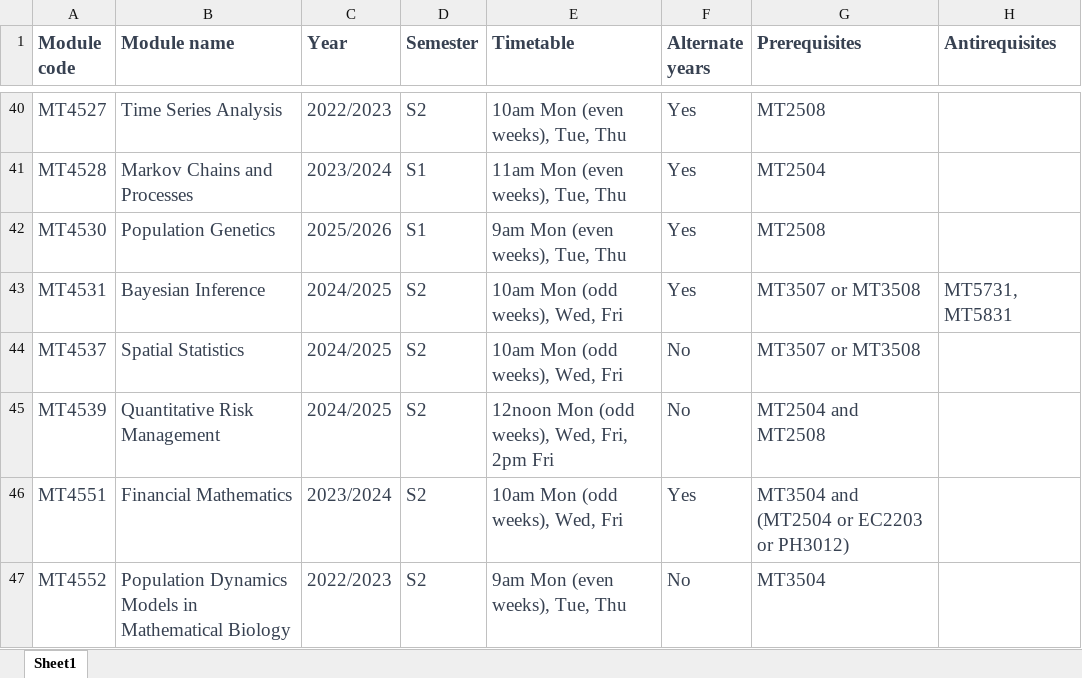
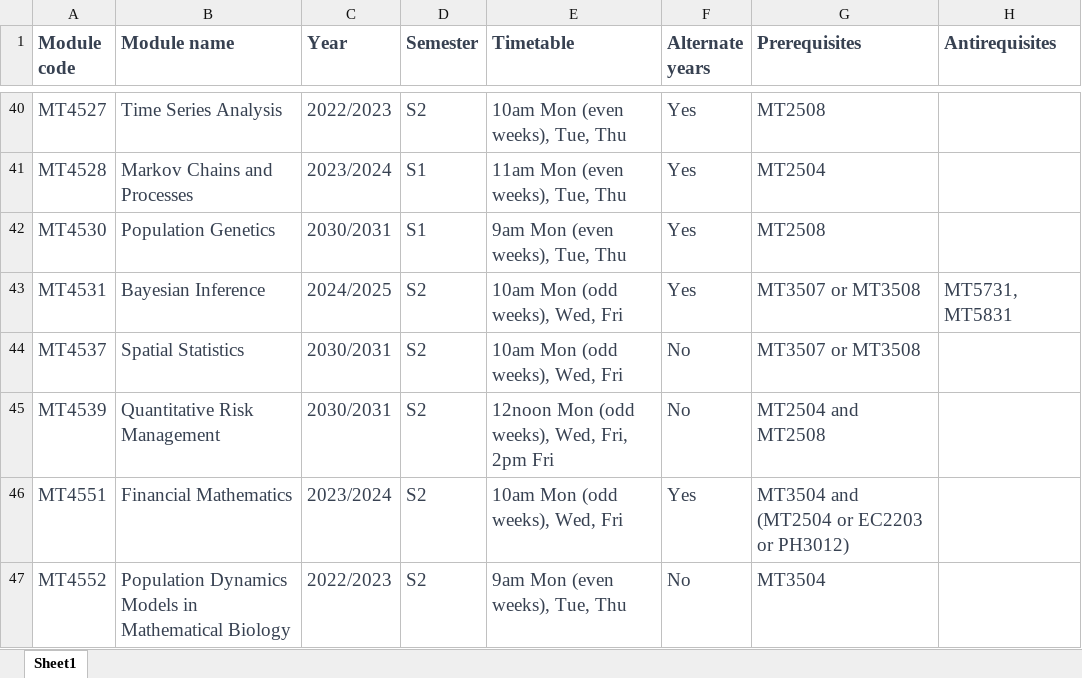
Before and after one commit to kursawe/StA_Advising, an Excel workbook: src/advising/Module_catalogue.xlsx, sheet Sheet1, drawn as a sheet; only a part is shown, gaps mark what is left out; values as stored, in another font and other column widths than the file's, no borders; the diff names each change by its address in the sheet, - before the commit and + after, or states it on an @@ line.

Commit message:
MT4539, MT4537, and MT4530 are temporarily withdrawn

```diff
--- a/src/advising/Module_catalogue.xlsx (sheet Sheet1)
+++ b/src/advising/Module_catalogue.xlsx (sheet Sheet1)
-C42 (Year): 2025/2026
+C42 (Year): 2030/2031
-C44:C45 (Year): 2024/2025
+C44:C45 (Year): 2030/2031
```
